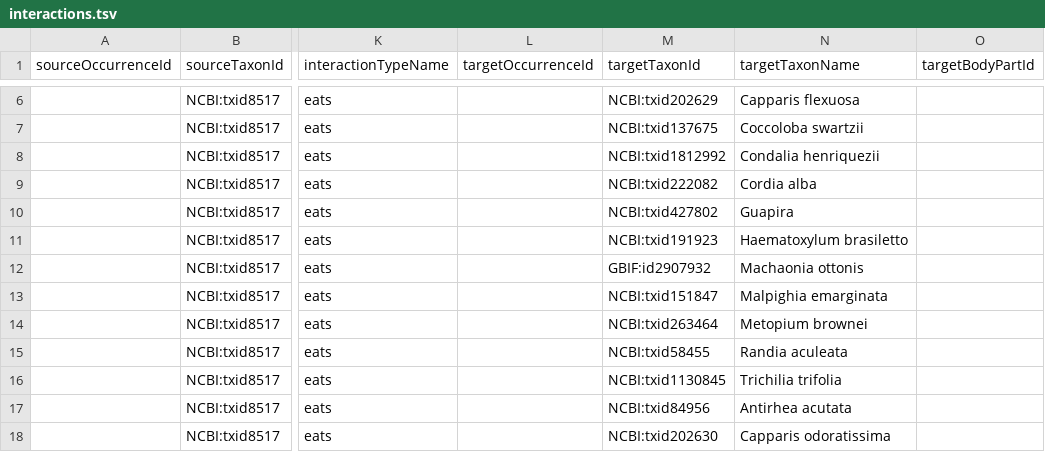
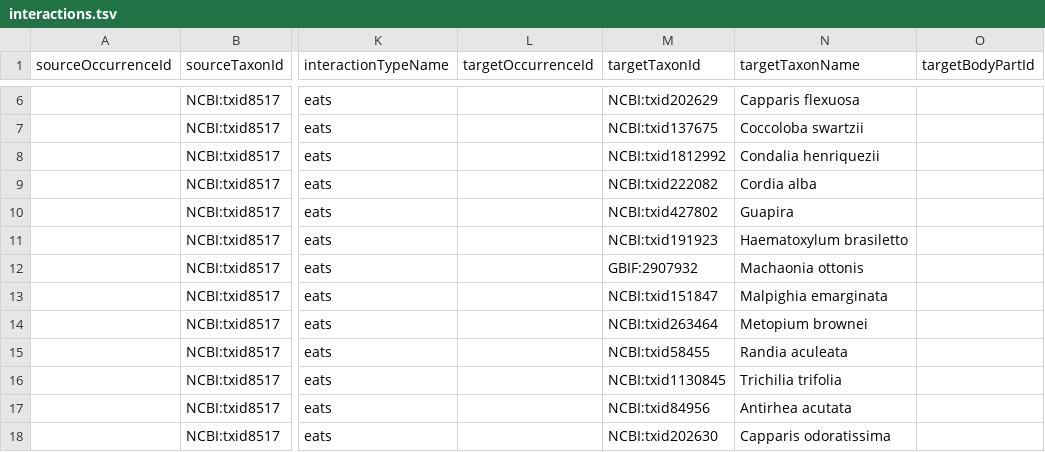
Before and after one commit to SabinaVlad/iguana, a TSV file: interactions.tsv, drawn as a sheet; only a part is shown, gaps mark what is left out; the diff names each change by its address in the sheet, - before the commit and + after, or states it on an @@ line.

Commit message:
correcting GBIF id
id2907932

```diff
--- a/interactions.tsv
+++ b/interactions.tsv
-M12 (targetTaxonId): GBIF:id2907932
+M12 (targetTaxonId): GBIF:2907932
```
